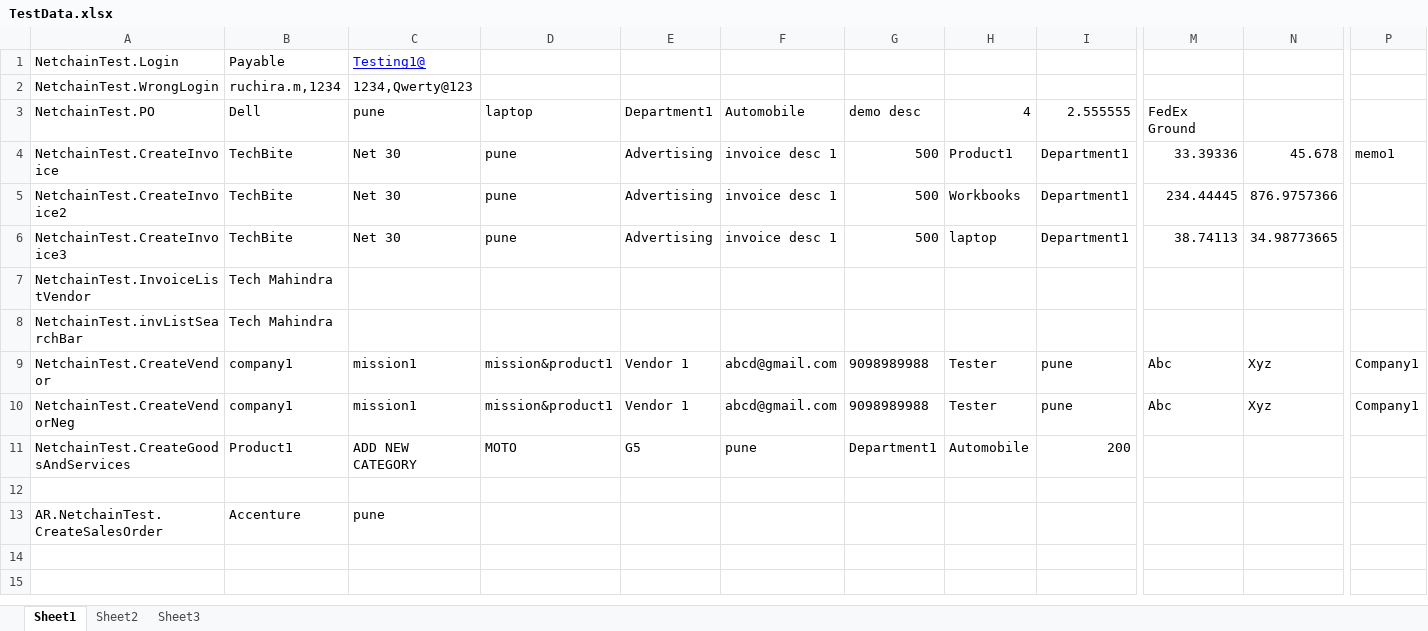
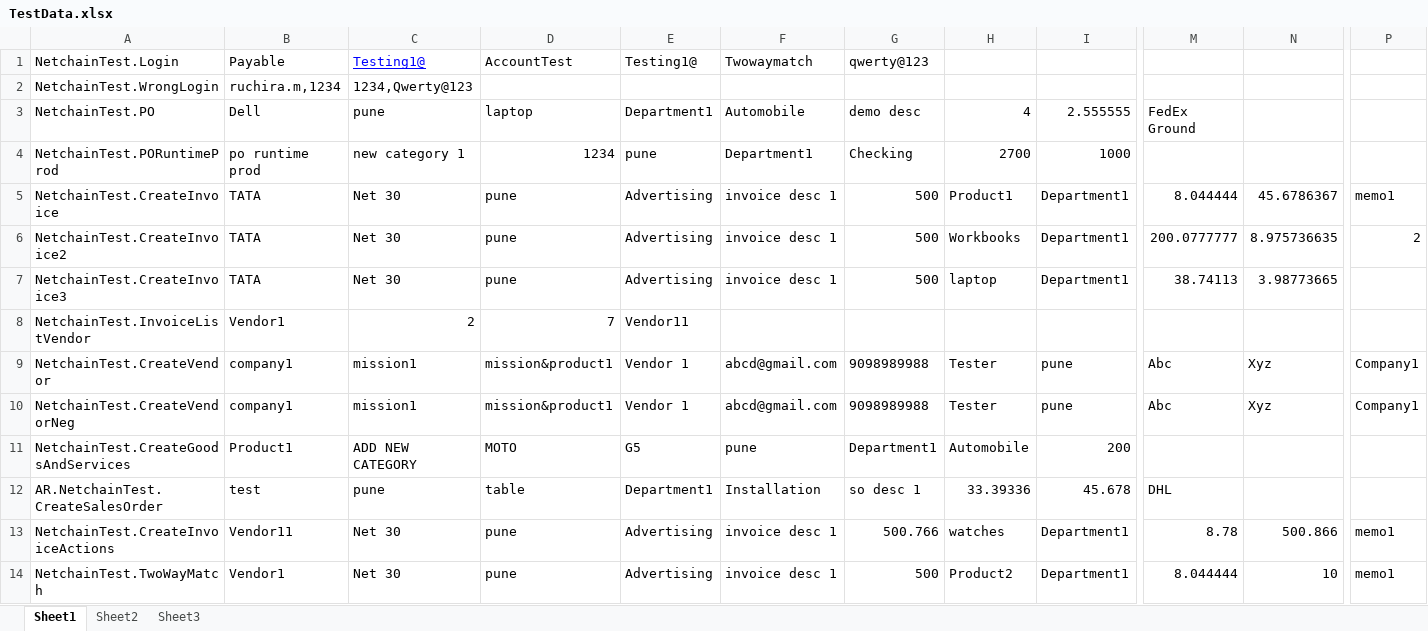
Before and after one commit to CTPL-Ruchira/CTPL-TestAutomation, an Excel workbook: NetConnect-NetChain2/TestData.xlsx, sheet Sheet1, drawn as a sheet; only a part is shown, gaps mark what is left out; values as stored, in another font and other column widths than the file's, no borders; removed rows and columns are numbered as before the commit, all else as after; rows hold the shown columns only; the diff covers the shown part only; the diff names each change by its address in the sheet, - before the commit and + after, or states it on an @@ line.

Commit message:
updated TestData.xlsx

```diff
--- a/NetConnect-NetChain2/TestData.xlsx (sheet Sheet1)
+++ b/NetConnect-NetChain2/TestData.xlsx (sheet Sheet1)
-D1: (empty)
+D1: AccountTest
-E1: (empty)
+E1: Testing1@
-F1: (empty)
+F1: Twowaymatch
-G1: (empty)
+G1: qwerty@123
+row 4: NetchainTest.PORuntimeProd | po runtime prod | new category 1 | 1234 | pune | Department1 | Checking | 2700 | 1000
-B5:B7: TechBite
+B5:B7: TATA
-M5: 33.39336
+M5: 8.044444
-N5: 45.678
+N5: 45.6786367
-M6: 234.44445
+M6: 200.0777777
-N6: 876.9757366
+N6: 8.975736635
-P6: (empty)
+P6: 2
-N7: 34.98773665
+N7: 3.98773665
-B8: Tech Mahindra
+B8: Vendor1
-C8: (empty)
+C8: 2
-D8: (empty)
+D8: 7
-E8: (empty)
+E8: Vendor11
-row 8: NetchainTest.invListSearchBar | Tech Mahindra
-row 12: (empty)
-B12: Accenture
+B12: test
-D12: (empty)
+D12: table
-E12: (empty)
+E12: Department1
-F12: (empty)
+F12: Installation
-G12: (empty)
+G12: so desc 1
-H12: (empty)
+H12: 33.39336
-I12: (empty)
+I12: 45.678
-M12: (empty)
+M12: DHL
+row 13: NetchainTest.CreateInvoiceActions | Vendor11 | Net 30 | pune | Advertising | invoice desc 1 | 500.766 | watches | Department1 | 8.78 | 500.866 | memo1
+row 14: NetchainTest.TwoWayMatch | Vendor1 | Net 30 | pune | Advertising | invoice desc 1 | 500 | Product2 | Department1 | 8.044444 | 10 | memo1
```
Also changed, not shown: 3 added rows and 4 edited cells elsewhere in this sheet.
